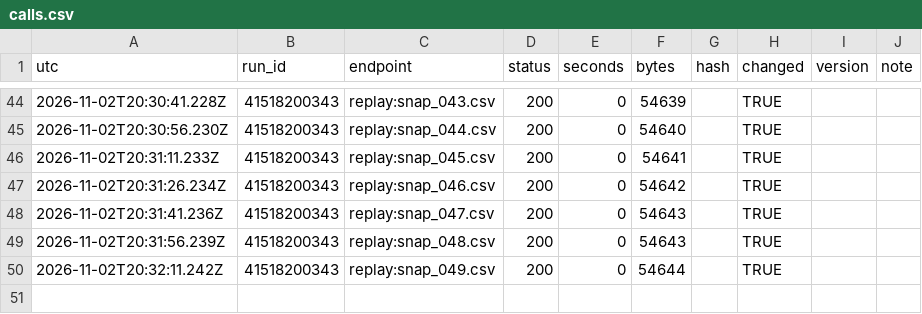
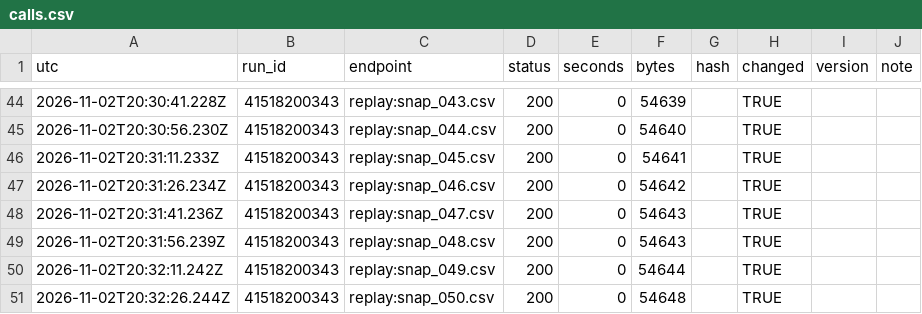
Before and after one commit to Bryvado/Midterms, a CSV file: log/calls.csv, drawn as a sheet; only a part is shown, gaps mark what is left out; the diff names each change by its address in the sheet, - before the commit and + after, or states it on an @@ line.

```diff
--- a/log/calls.csv
+++ b/log/calls.csv
+row 51: 2026-11-02T20:32:26.244Z | 41518200343 | replay:snap_050.csv | 200 | 0 | 54648 |  | TRUE
```
Also changed, not shown: log/batches.csv, log/estimator.csv, 4 other files.
